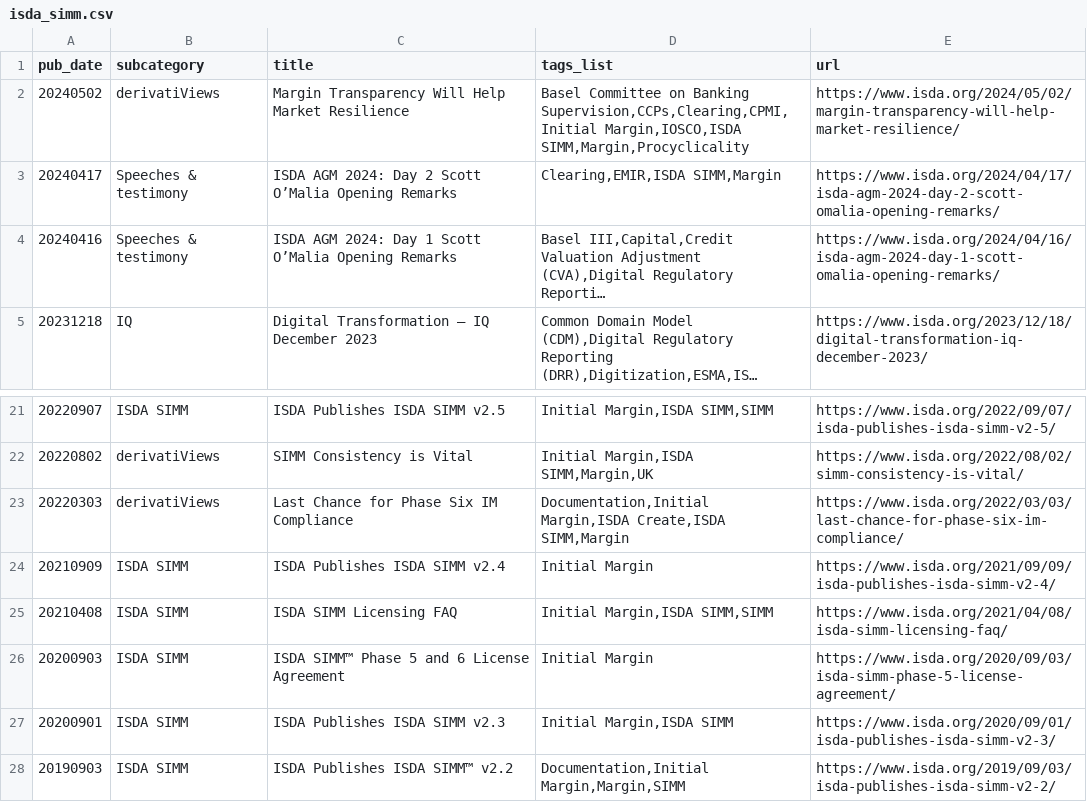
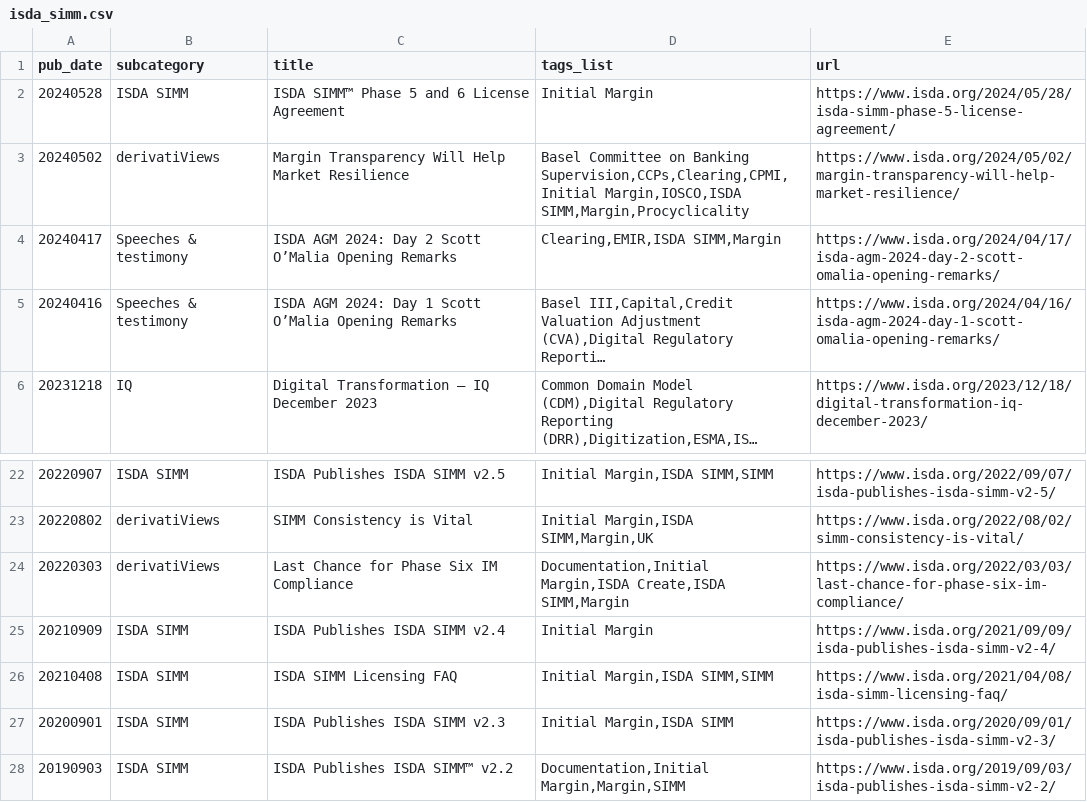
Before and after one commit to PyBack/isda_notices_scrapping, a CSV file: data/isda_simm.csv, drawn as a sheet; only a part is shown, gaps mark what is left out; long unchanged cells end in …; removed rows and columns are numbered as before the commit, all else as after; the diff names each change by its address in the sheet, - before the commit and + after, or states it on an @@ line.

Commit message:
[Auto-Commit] daily scrap

```diff
--- a/data/isda_simm.csv
+++ b/data/isda_simm.csv
+row 2: 20240528 | ISDA SIMM | ISDA SIMM™ Phase 5 and 6 License Agreement | Initial Margin | https://www.isda.org/2024/05/28/isda-simm-phase-5-license-agreement/
-row 26: 20200903 | ISDA SIMM | ISDA SIMM™ Phase 5 and 6 License Agreement | Initial Margin | https://www.isda.org/2020/09/03/isda-simm-phase-5-license-agreement/
```
